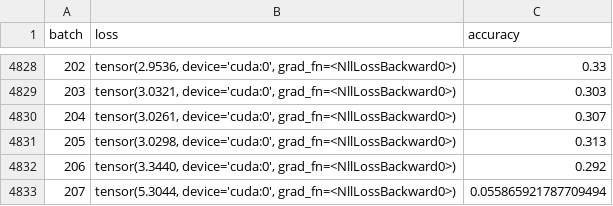
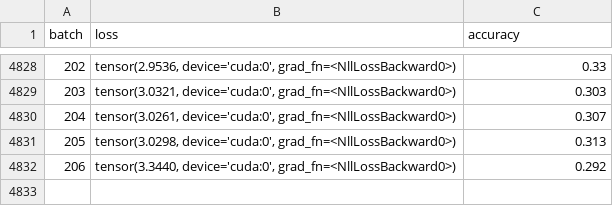
Before and after one commit to wjing6/HCGNN, a CSV file: ginex-plus/log_0.01_0.005_train_acc.csv, drawn as a sheet; only a part is shown, gaps mark what is left out; the diff names each change by its address in the sheet, - before the commit and + after, or states it on an @@ line.

```diff
--- a/ginex-plus/log_0.01_0.005_train_acc.csv
+++ b/ginex-plus/log_0.01_0.005_train_acc.csv
-row 4833: 207 | tensor(5.3044, device='cuda:0', grad_fn=<NllLossBackward0>) | 0.055865921787709494
```
Also changed, not shown: 4 other files.
